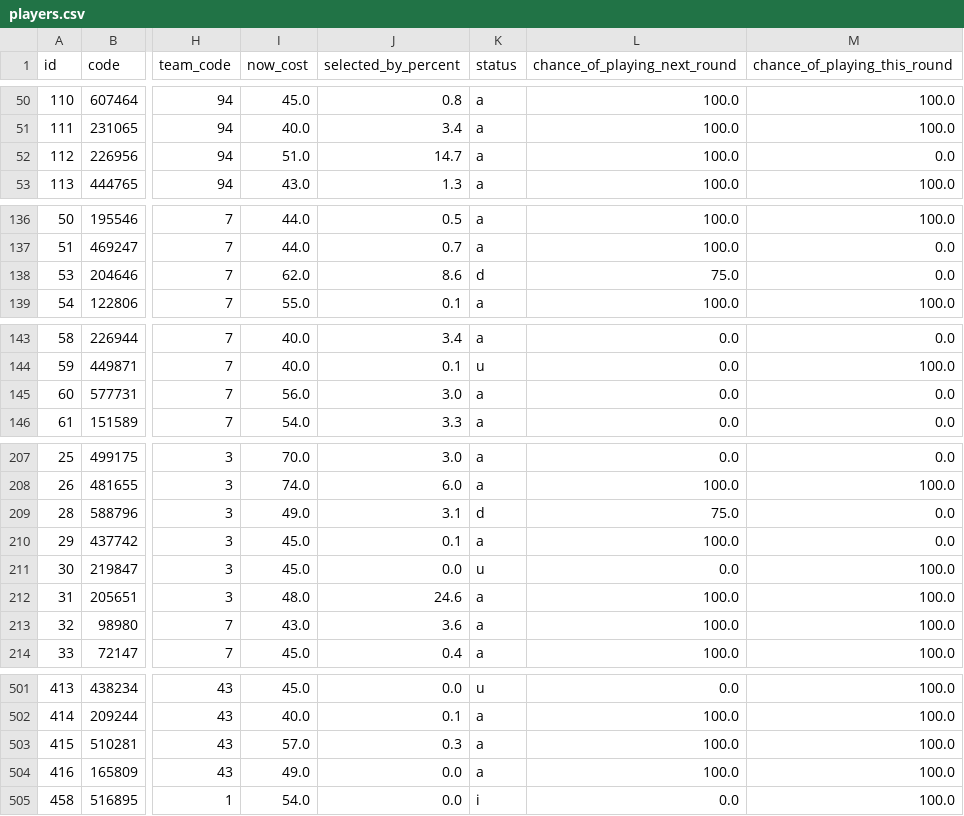
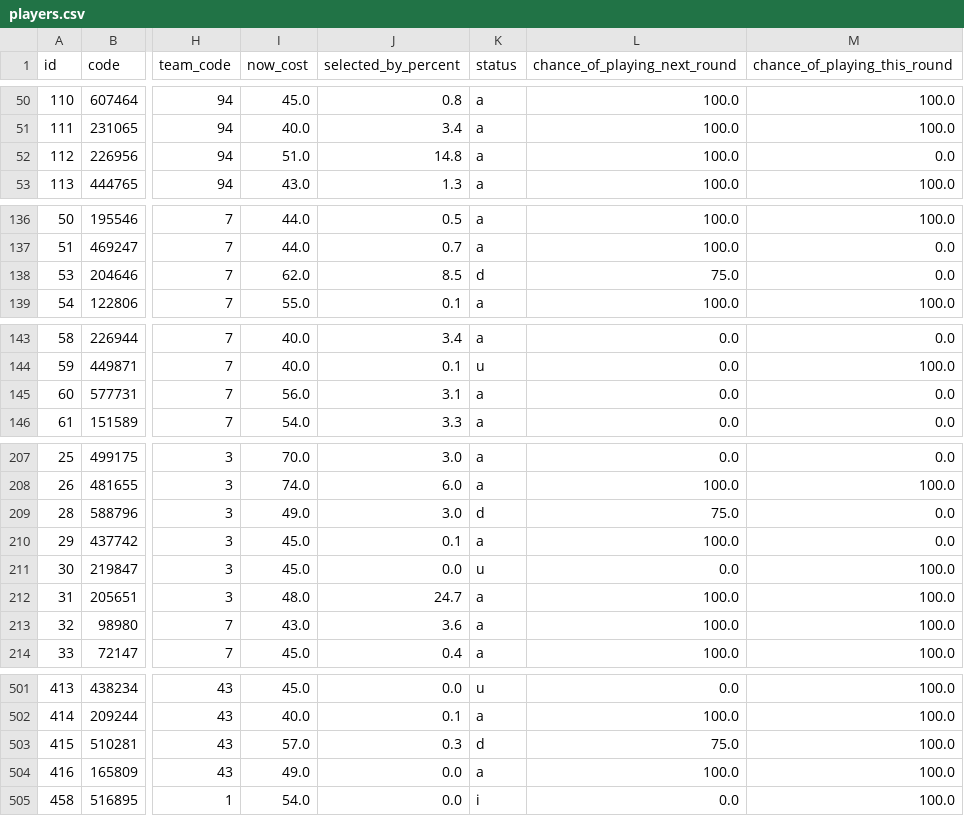
Before and after one commit to quocanhdayyy/footballmanager, a CSV file: data/players.csv, drawn as a sheet; only a part is shown, gaps mark what is left out; the diff covers the shown part only; the diff names each change by its address in the sheet, - before the commit and + after, or states it on an @@ line.

Commit message:
Pipeline run 2026-11-14 12:26 UTC

```diff
--- a/data/players.csv
+++ b/data/players.csv
-J52 (selected_by_percent): 14.7
+J52 (selected_by_percent): 14.8
-J138 (selected_by_percent): 8.6
+J138 (selected_by_percent): 8.5
-J145 (selected_by_percent): 3.0
+J145 (selected_by_percent): 3.1
-J209 (selected_by_percent): 3.1
+J209 (selected_by_percent): 3.0
-J212 (selected_by_percent): 24.6
+J212 (selected_by_percent): 24.7
-K503 (status): a
+K503 (status): d
-L503 (chance_of_playing_next_round): 100.0
+L503 (chance_of_playing_next_round): 75.0
```
Also changed, not shown: 9 edited cells elsewhere in this file.
